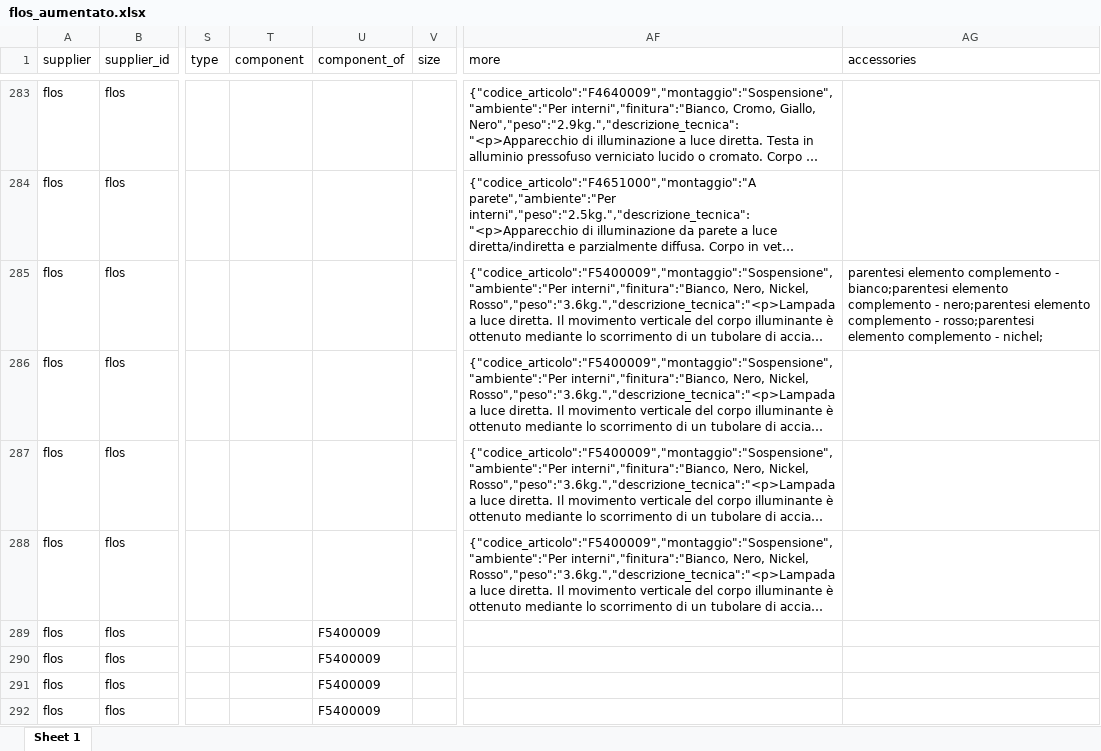
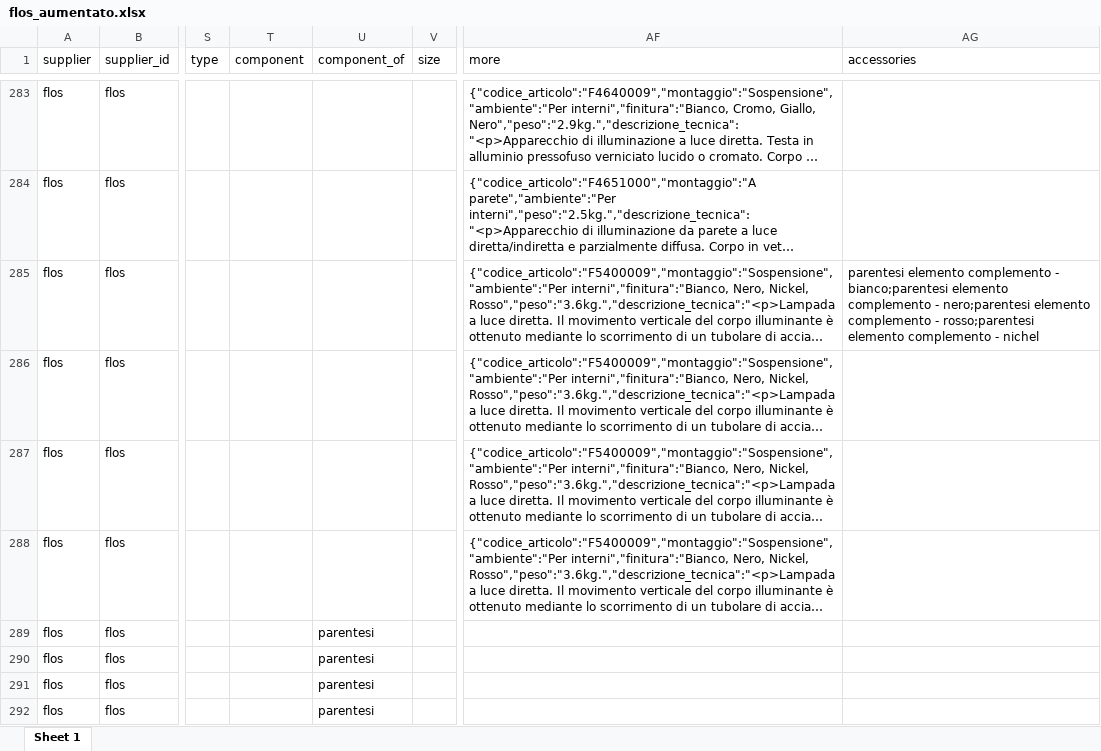
Before and after one commit to hicTech/arteInLuceImport, an Excel workbook: xls/flos/result/flos_aumentato.xlsx, sheet Sheet 1, drawn as a sheet; only a part is shown, gaps mark what is left out; long unchanged cells end in …; values as stored, in another font and other column widths than the file's, no borders; the diff covers the shown part only; the diff names each change by its address in the sheet, - before the commit and + after, or states it on an @@ line.

```diff
--- a/xls/flos/result/flos_aumentato.xlsx (sheet Sheet 1)
+++ b/xls/flos/result/flos_aumentato.xlsx (sheet Sheet 1)
-AG285 (accessories): …complemento - nichel;
+AG285 (accessories): …complemento - nichel
-U289:U292 (component_of): F5400009
+U289:U292 (component_of): parentesi
```
Also changed, not shown: 51 edited cells elsewhere in this sheet, xls/foscarini/result/foscarini_aumentato.xlsx, xls/vistosi/result/vistosi_aumentato.xlsx, 5 other files.
